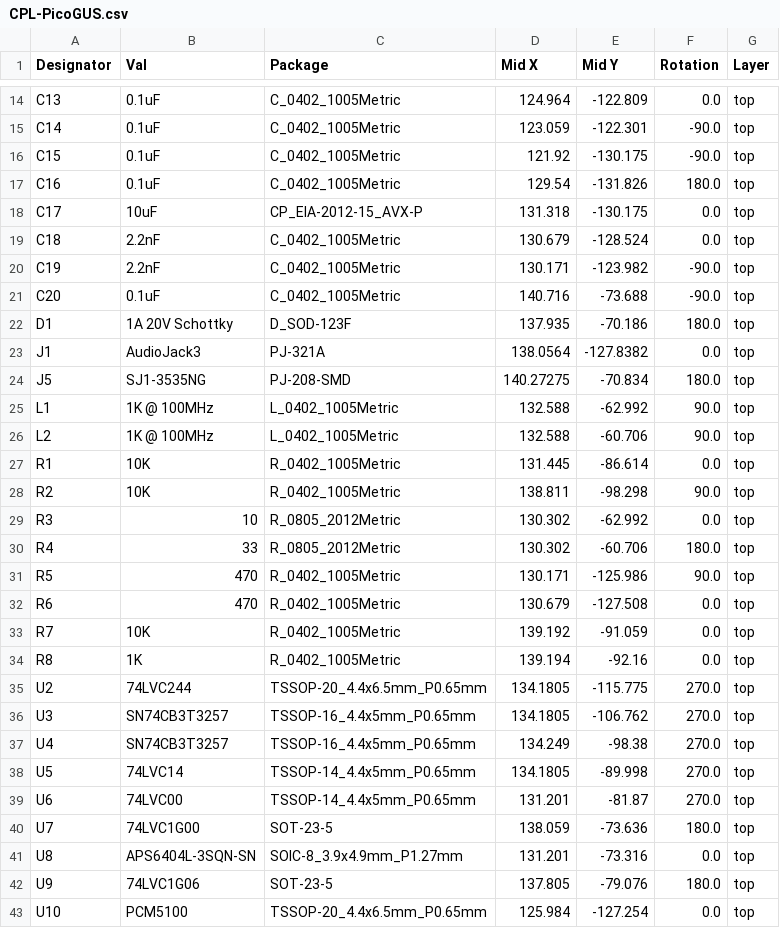
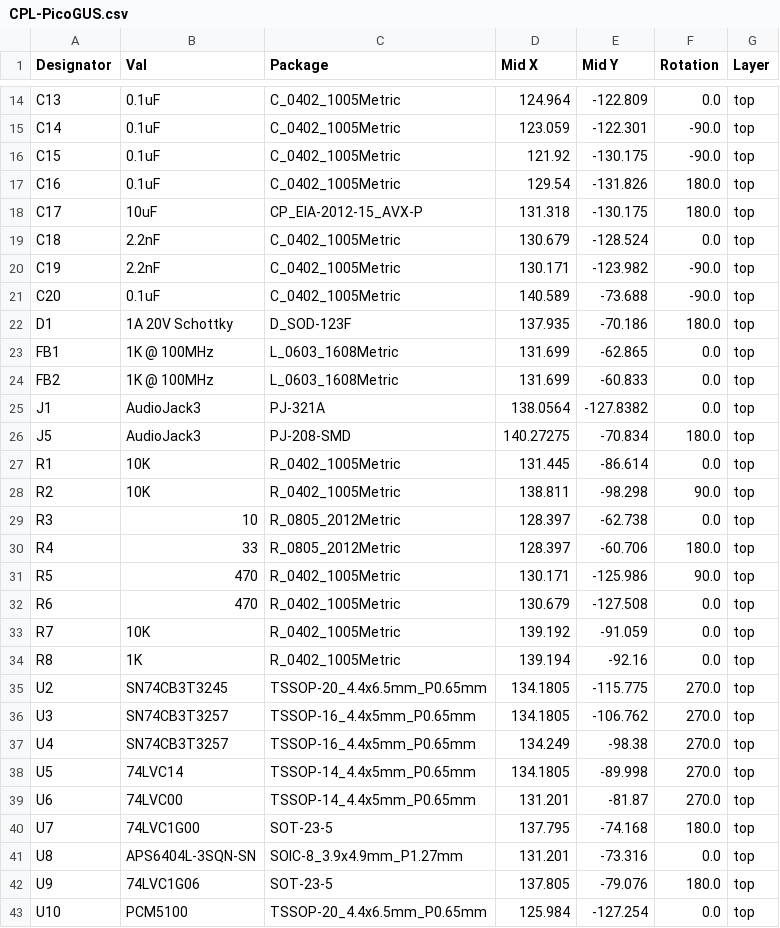
Before and after one commit to polpo/picogus, a CSV file: hw-hand386/jlcpcb/production_files/CPL-PicoGUS.csv, drawn as a sheet; only a part is shown, gaps mark what is left out; the diff covers the shown part only.

```diff
--- a/hw-hand386/jlcpcb/production_files/CPL-PicoGUS.csv
+++ b/hw-hand386/jlcpcb/production_files/CPL-PicoGUS.csv
@@ -17,15 +17,15 @@ C15,0.1uF,C_0402_1005Metric,121.92,-130.175,-90.0,top
 C16,0.1uF,C_0402_1005Metric,129.54,-131.826,180.0,top
-C17,10uF,CP_EIA-2012-15_AVX-P,131.318,-130.175,0.0,top
+C17,10uF,CP_EIA-2012-15_AVX-P,131.318,-130.175,180.0,top
 C18,2.2nF,C_0402_1005Metric,130.679,-128.524,0.0,top
 C19,2.2nF,C_0402_1005Metric,130.171,-123.982,-90.0,top
-C20,0.1uF,C_0402_1005Metric,140.716,-73.688,-90.0,top
+C20,0.1uF,C_0402_1005Metric,140.589,-73.688,-90.0,top
 D1,1A 20V Schottky,D_SOD-123F,137.935,-70.186,180.0,top
+FB1,1K @ 100MHz,L_0603_1608Metric,131.699,-62.865,0.0,top
+FB2,1K @ 100MHz,L_0603_1608Metric,131.699,-60.833,0.0,top
 J1,AudioJack3,PJ-321A,138.0564,-127.8382,0.0,top
-J5,SJ1-3535NG,PJ-208-SMD,140.27275,-70.834,180.0,top
-L1,1K @ 100MHz,L_0402_1005Metric,132.588,-62.992,90.0,top
-L2,1K @ 100MHz,L_0402_1005Metric,132.588,-60.706,90.0,top
+J5,AudioJack3,PJ-208-SMD,140.27275,-70.834,180.0,top
 R1,10K,R_0402_1005Metric,131.445,-86.614,0.0,top
 R2,10K,R_0402_1005Metric,138.811,-98.298,90.0,top
-R3,10,R_0805_2012Metric,130.302,-62.992,0.0,top
-R4,33,R_0805_2012Metric,130.302,-60.706,180.0,top
+R3,10,R_0805_2012Metric,128.397,-62.738,0.0,top
+R4,33,R_0805_2012Metric,128.397,-60.706,180.0,top
 R5,470,R_0402_1005Metric,130.171,-125.986,90.0,top
@@ -34,3 +34,3 @@ R7,10K,R_0402_1005Metric,139.192,-91.059,0.0,top
 R8,1K,R_0402_1005Metric,139.194,-92.16,0.0,top
-U2,74LVC244,TSSOP-20_4.4x6.5mm_P0.65mm,134.1805,-115.775,270.0,top
+U2,SN74CB3T3245,TSSOP-20_4.4x6.5mm_P0.65mm,134.1805,-115.775,270.0,top
 U3,SN74CB3T3257,TSSOP-16_4.4x5mm_P0.65mm,134.1805,-106.762,270.0,top
@@ -39,3 +39,3 @@ U5,74LVC14,TSSOP-14_4.4x5mm_P0.65mm,134.1805,-89.998,270.0,top
 U6,74LVC00,TSSOP-14_4.4x5mm_P0.65mm,131.201,-81.87,270.0,top
-U7,74LVC1G00,SOT-23-5,138.059,-73.636,180.0,top
+U7,74LVC1G00,SOT-23-5,137.795,-74.168,180.0,top
 U8,APS6404L-3SQN-SN,SOIC-8_3.9x4.9mm_P1.27mm,131.201,-73.316,0.0,top
```
Also changed, not shown: 2 edited cells elsewhere in this file, hw-hand386/jlcpcb/production_files/BOM-PicoGUS.csv, 5 other files.
